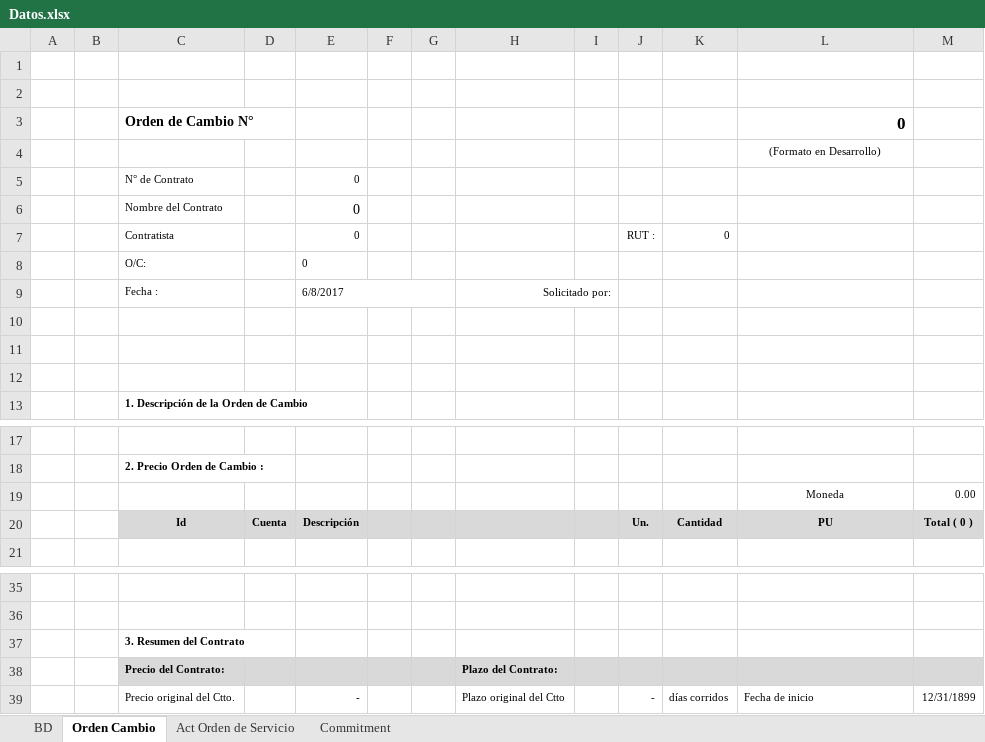
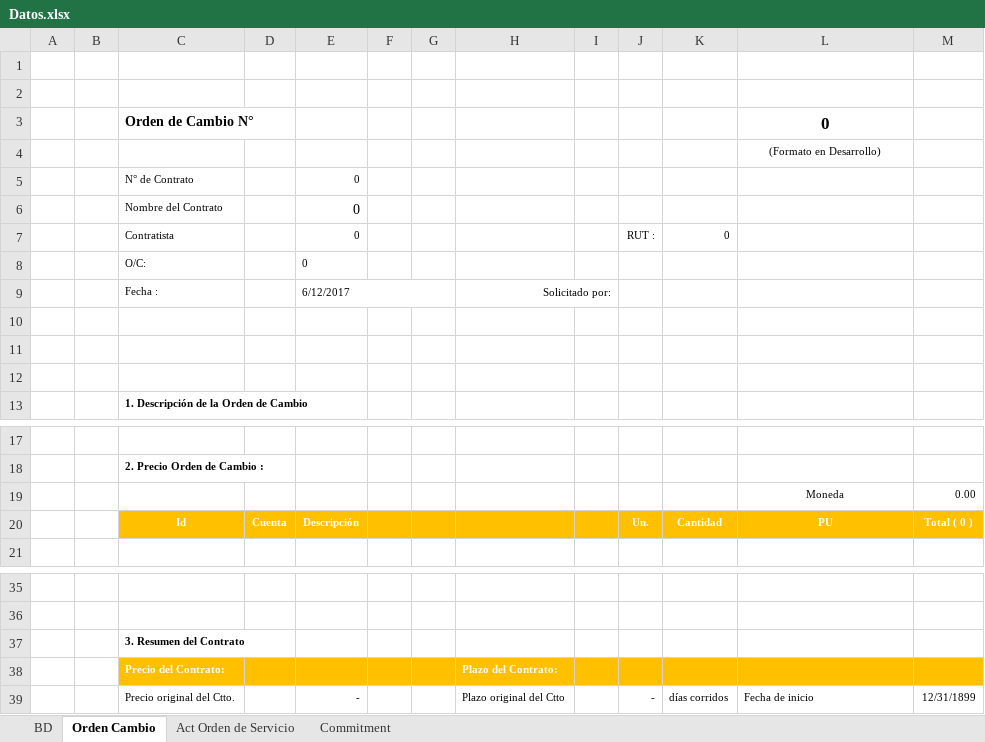
Before and after one commit to Ykharo/tutorial_P3_4, an Excel workbook: Datos.xlsx, sheet Orden Cambio, drawn as a sheet; only a part is shown, gaps mark what is left out; values as stored, in another font and other column widths than the file's, no borders; the diff names each change by its address in the sheet, - before the commit and + after, or states it on an @@ line.

```diff
--- a/Datos.xlsx (sheet Orden Cambio)
+++ b/Datos.xlsx (sheet Orden Cambio)
-L3 alignment: right
+L3 alignment: center
-E9: 6/8/2017
+E9: 6/12/2017
-C20:M20 fill: #D9D9D9
+C20:M20 fill: #FFC000
-C20:E20 text colour: black
+C20:E20 text colour: #FFFFFF
-J20:M20 text colour: black
+J20:M20 text colour: #FFFFFF
-C38:M38 fill: #D9D9D9
+C38:M38 fill: #FFC000
-C38 text colour: black
+C38 text colour: #FFFFFF
-H38 text colour: black
+H38 text colour: #FFFFFF
```
Also changed, not shown: sheet BD, sheet Act Orden de Servicio, DatosOS_Cttos.xlsm, PowerBI/BD Dash/BD_PDN.xlsx, 13 other files.
